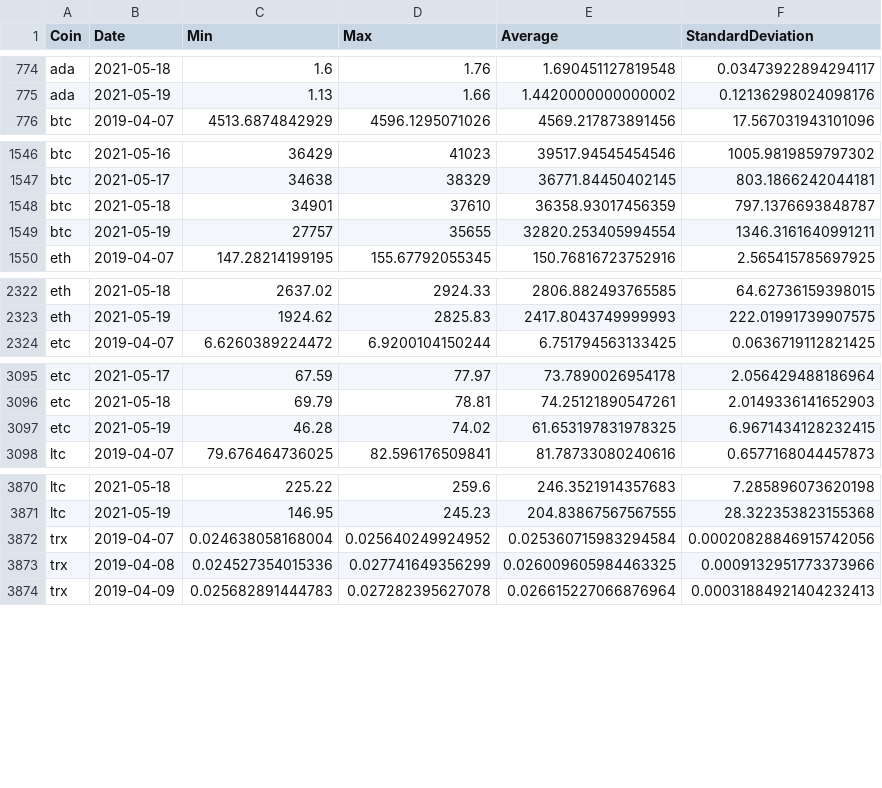
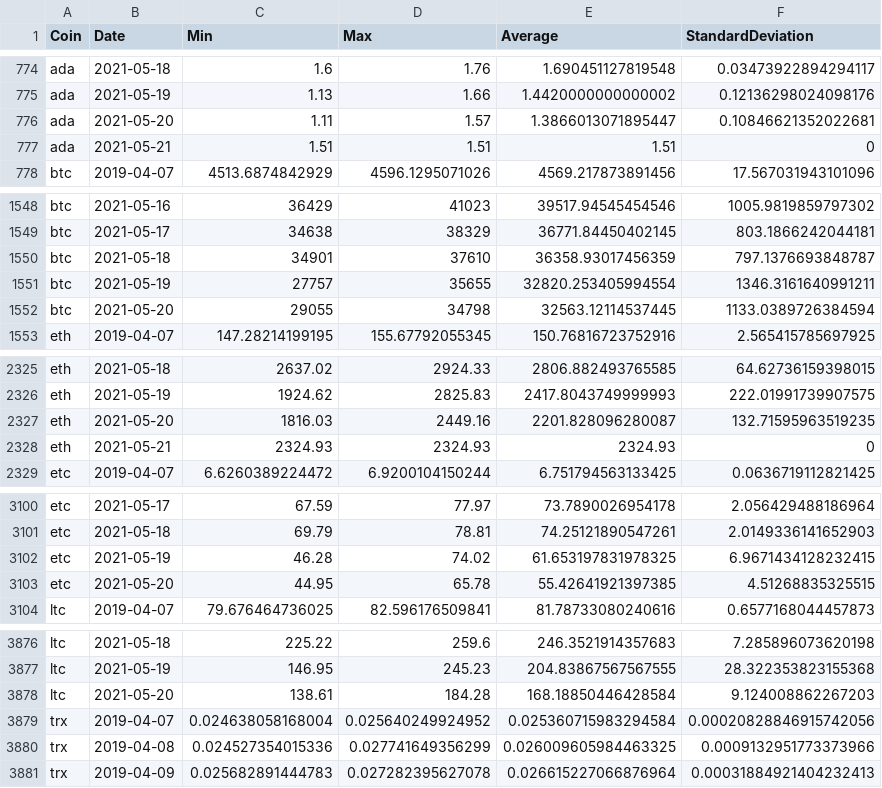
Before and after one commit to milanowicz/COVID-19-Dataset, a CSV file: data/finance/coins.csv, drawn as a sheet; only a part is shown, gaps mark what is left out; the diff covers the shown part only.

Commit message:
Update data.

```diff
--- a/data/finance/coins.csv
+++ b/data/finance/coins.csv
@@ -775,2 +775,4 @@ ada,2021-05-18,1.6,1.76,1.690451127819548,0.03473922894294117
 ada,2021-05-19,1.13,1.66,1.4420000000000002,0.12136298024098176
+ada,2021-05-20,1.11,1.57,1.3866013071895447,0.10846621352022681
+ada,2021-05-21,1.51,1.51,1.51,0
 btc,2019-04-07,4513.6874842929,4596.1295071026,4569.217873891456,17.567031943101096
@@ -1549,2 +1551,3 @@ btc,2021-05-18,34901,37610,36358.93017456359,797.1376693848787
 btc,2021-05-19,27757,35655,32820.253405994554,1346.3161640991211
+btc,2021-05-20,29055,34798,32563.12114537445,1133.0389726384594
 eth,2019-04-07,147.28214199195,155.67792055345,150.76816723752916,2.565415785697925
@@ -2323,2 +2326,4 @@ eth,2021-05-18,2637.02,2924.33,2806.882493765585,64.62736159398015
 eth,2021-05-19,1924.62,2825.83,2417.8043749999993,222.01991739907575
+eth,2021-05-20,1816.03,2449.16,2201.828096280087,132.71595963519235
+eth,2021-05-21,2324.93,2324.93,2324.93,0
 etc,2019-04-07,6.6260389224472,6.9200104150244,6.751794563133425,0.0636719112821425
@@ -3097,2 +3102,3 @@ etc,2021-05-18,69.79,78.81,74.25121890547261,2.0149336141652903
 etc,2021-05-19,46.28,74.02,61.653197831978325,6.9671434128232415
+etc,2021-05-20,44.95,65.78,55.42641921397385,4.51268835325515
 ltc,2019-04-07,79.676464736025,82.596176509841,81.78733080240616,0.6577168044457873
@@ -3871,2 +3877,3 @@ ltc,2021-05-18,225.22,259.6,246.3521914357683,7.285896073620198
 ltc,2021-05-19,146.95,245.23,204.83867567567555,28.322353823155368
+ltc,2021-05-20,138.61,184.28,168.18850446428584,9.124008862267203
 trx,2019-04-07,0.024638058168004,0.025640249924952,0.025360715983294584,0.00020828846915742056
```
Also changed, not shown: 6 added rows elsewhere in this file.
